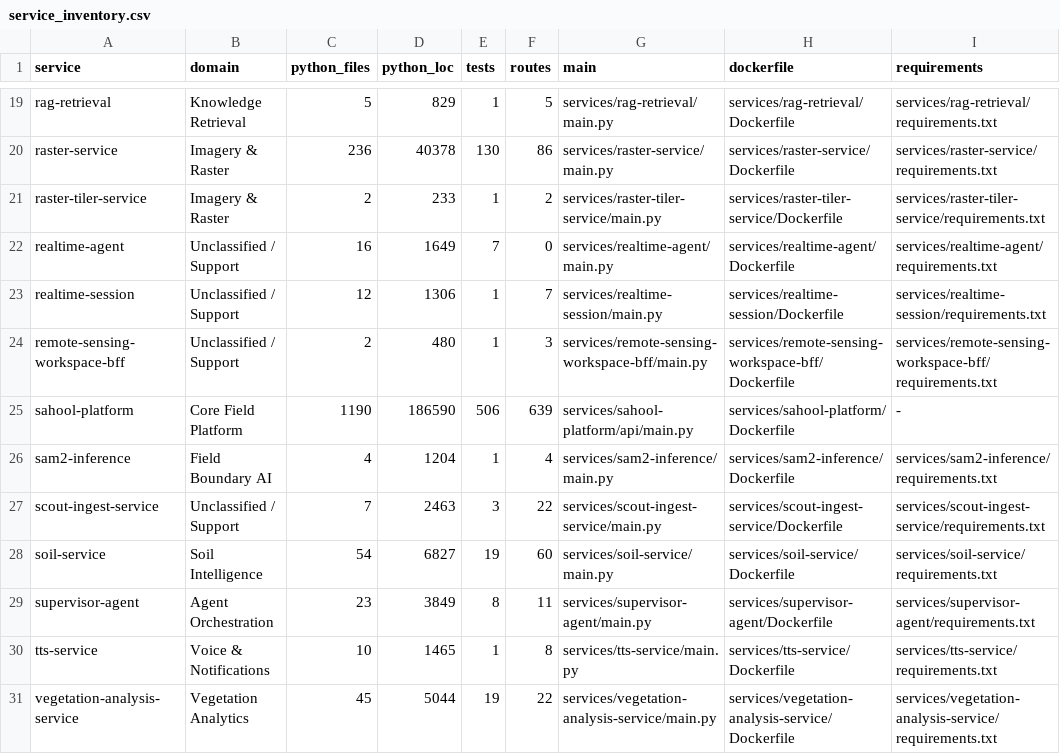
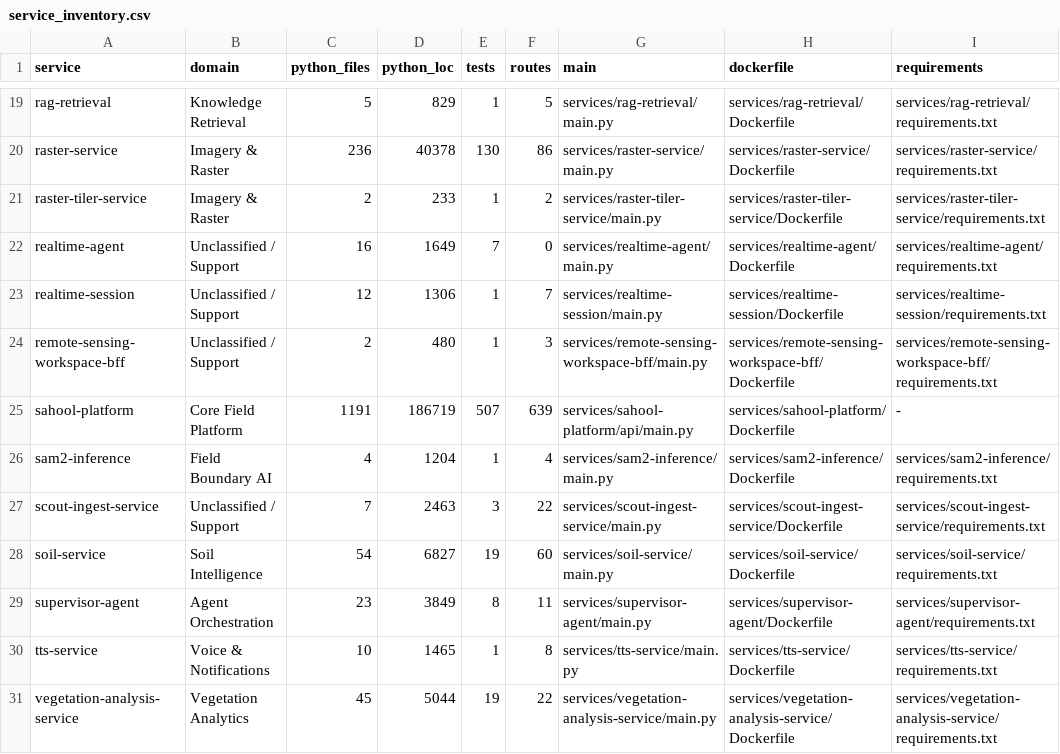
Before and after one commit to kafaat/ai_platform_complete_v2.0.0_enhanced, a CSV file: service_inventory.csv, drawn as a sheet; only a part is shown, gaps mark what is left out; the diff names each change by its address in the sheet, - before the commit and + after, or states it on an @@ line.

Commit message:
fix(water): reject invalid irrigation-water data and fail closed on incomplete verdicts (#1409)
* fix(water): core fail-closed validation and verdict

* fix(water): ir fail-closed validation and verdict

* fix(water): models fail-closed validation and verdict

* test(water): fail-closed irrigation verdict and invalid input regressions

* fix(water): ui fail-closed validation and verdict

* fix(water): types fail-closed validation and verdict

* test(water): keep validation probe out of generated production inventory

* fix(water-ui): invalidate stale verdict after edits and block invalid form values

* chore(inventory): regenerate SAHOOL service registry after water verdict test

* chore(inventory): regenerate SAHOOL service registry after water verdict test

* chore(inventory): regenerate SAHOOL service registry after water verdict test

* chore(release): refresh checksums for fail-closed water analysis changes

* test(water): avoid static-runtime route extraction from test probe

* chore(inventory): account for static runtime probe guard

* chore(inventory): account for static runtime probe guard

* chore(inventory): account for static runtime probe guard

* chore(release): keep inventory checksums aligned with water probe guard

* chore(graph): refresh measured frontend segmentation call line anchor

* chore(release): attest regenerated dependency graph anchor

* chore(water): regenerate full-source governance and release evidence

```diff
--- a/service_inventory.csv
+++ b/service_inventory.csv
-C25 (python_files): 1190
+C25 (python_files): 1191
-D25 (python_loc): 186590
+D25 (python_loc): 186719
-E25 (tests): 506
+E25 (tests): 507
```
Also changed, not shown: 26 other files.
